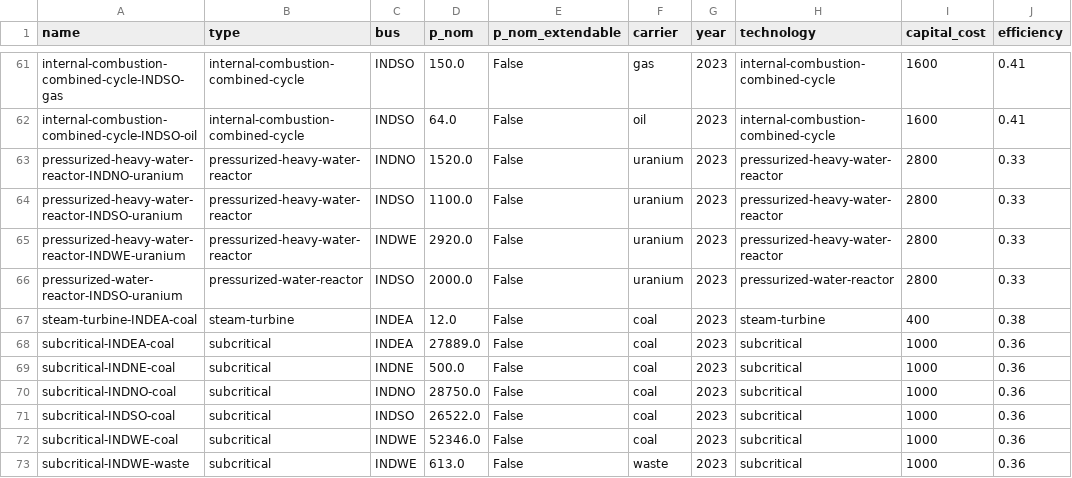
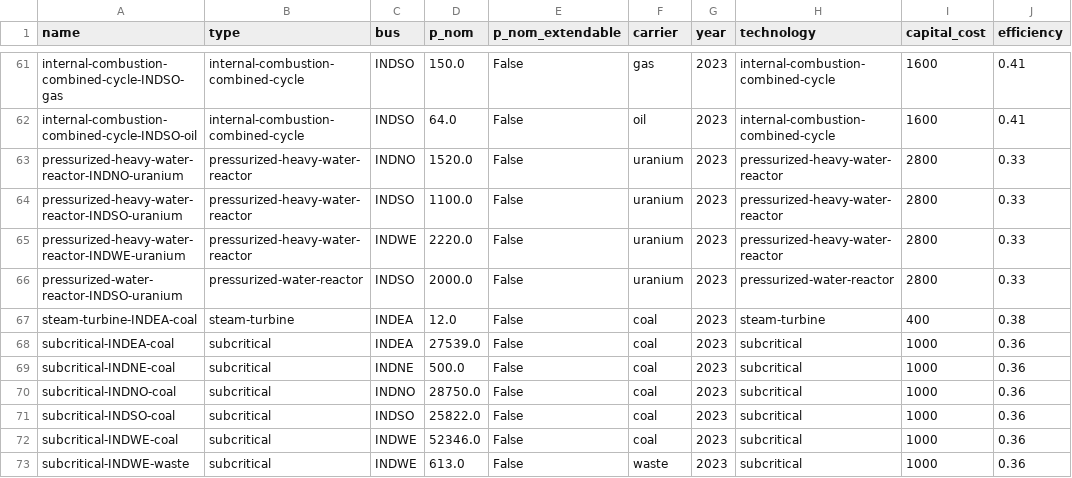
Before and after one commit to transition-zero/tza-pypsa, a CSV file: stock_models/India/generators.csv, drawn as a sheet; only a part is shown, gaps mark what is left out; the diff covers the shown part only; the diff names each change by its address in the sheet, - before the commit and + after, or states it on an @@ line.

```diff
--- a/stock_models/India/generators.csv
+++ b/stock_models/India/generators.csv
-D65 (p_nom): 2920.0
+D65 (p_nom): 2220.0
-D68 (p_nom): 27889.0
+D68 (p_nom): 27539.0
-D71 (p_nom): 26522.0
+D71 (p_nom): 25822.0
```
Also changed, not shown: 1 removed row and 6 edited cells elsewhere in this file, 2 other files.
